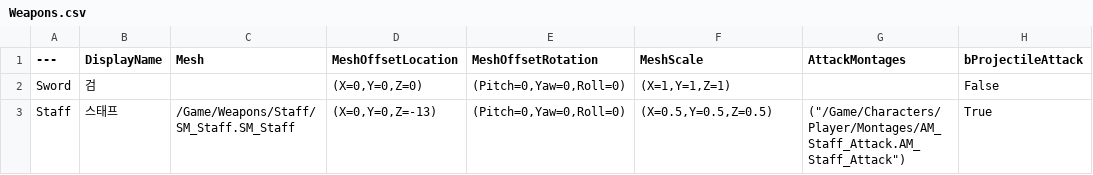
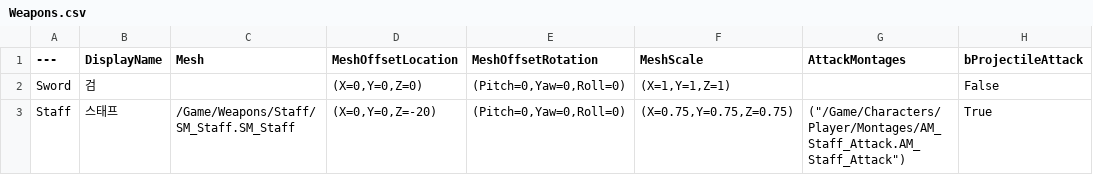
Before and after one commit to Choc1015/ProjectR, a CSV file: SourceArt/Data/Weapons.csv, drawn as a sheet; only a part is shown; the diff names each change by its address in the sheet, - before the commit and + after, or states it on an @@ line.

```diff
--- a/SourceArt/Data/Weapons.csv
+++ b/SourceArt/Data/Weapons.csv
-D3 (MeshOffsetLocation): (X=0,Y=0,Z=-13)
+D3 (MeshOffsetLocation): (X=0,Y=0,Z=-20)
-F3 (MeshScale): (X=0.5,Y=0.5,Z=0.5)
+F3 (MeshScale): (X=0.75,Y=0.75,Z=0.75)
```
Also changed, not shown: 1 other file.
